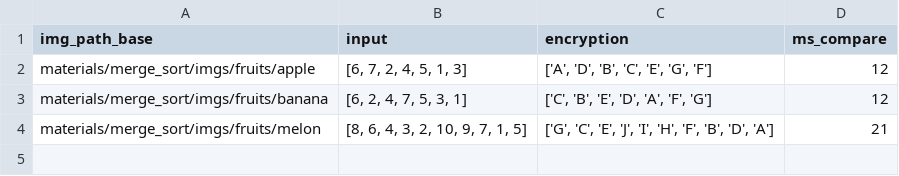
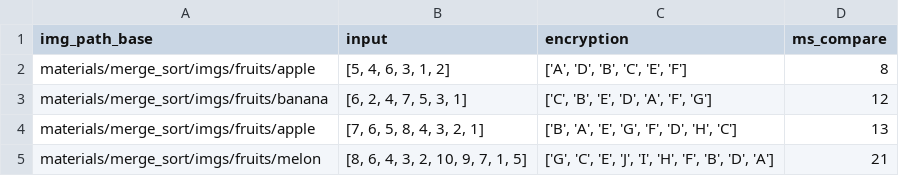
Before and after one commit to lun-ai/sequential-teaching, a CSV file: materials/sort_train_cond.csv, drawn as a sheet.

```diff
--- a/materials/sort_train_cond.csv
+++ b/materials/sort_train_cond.csv
@@ -1,4 +1,5 @@
 img_path_base,input,encryption,ms_compare
-materials/merge_sort/imgs/fruits/apple,"[6, 7, 2, 4, 5, 1, 3]","['A', 'D', 'B', 'C', 'E', 'G', 'F']",12
+materials/merge_sort/imgs/fruits/apple,"[5, 4, 6, 3, 1, 2]","['A', 'D', 'B', 'C', 'E', 'F']",8
 materials/merge_sort/imgs/fruits/banana,"[6, 2, 4, 7, 5, 3, 1]","['C', 'B', 'E', 'D', 'A', 'F', 'G']",12
+materials/merge_sort/imgs/fruits/apple,"[7, 6, 5, 8, 4, 3, 2, 1]","['B', 'A', 'E', 'G', 'F', 'D', 'H', 'C']",13
 materials/merge_sort/imgs/fruits/melon,"[8, 6, 4, 3, 2, 10, 9, 7, 1, 5]","['G', 'C', 'E', 'J', 'I', 'H', 'F', 'B', 'D', 'A']",21
```
Also changed, not shown: materials/sort_test_cond.csv, 11 other files.
